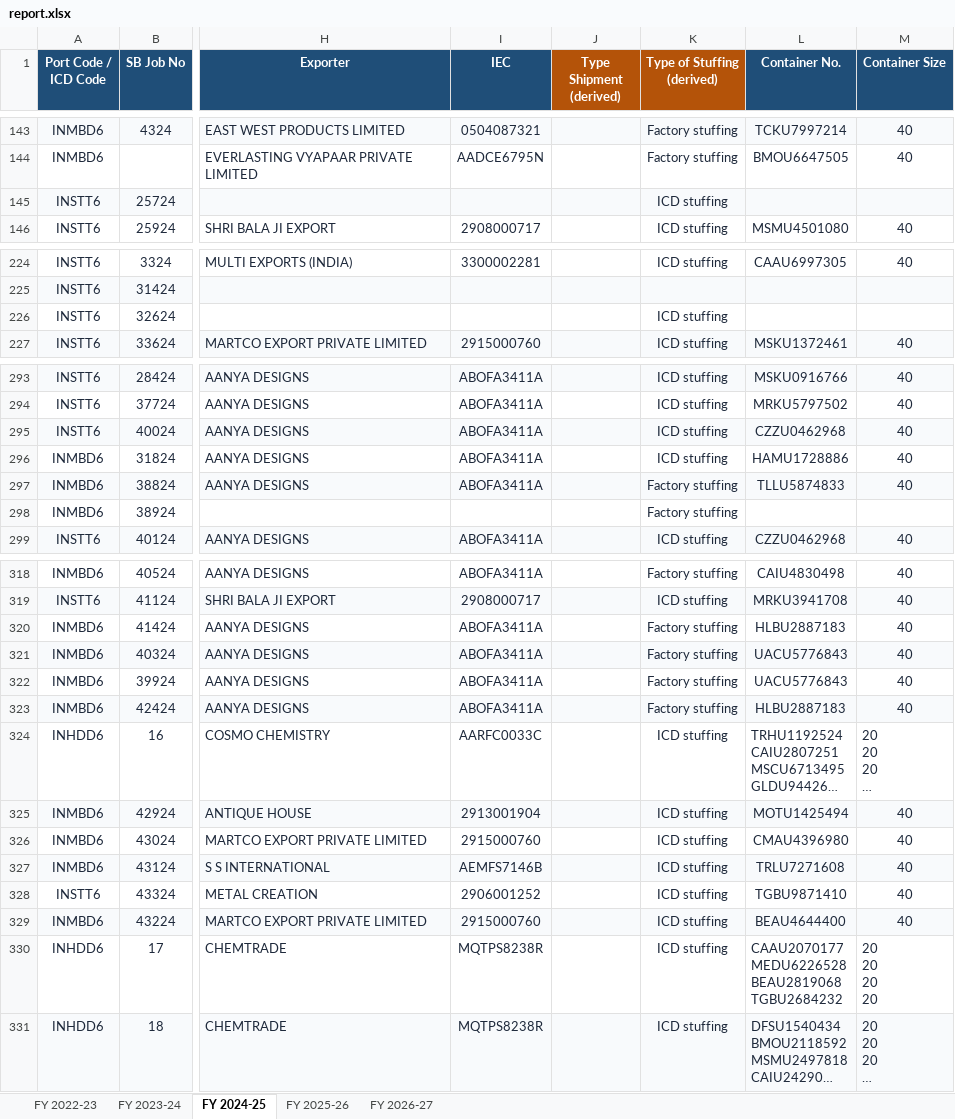
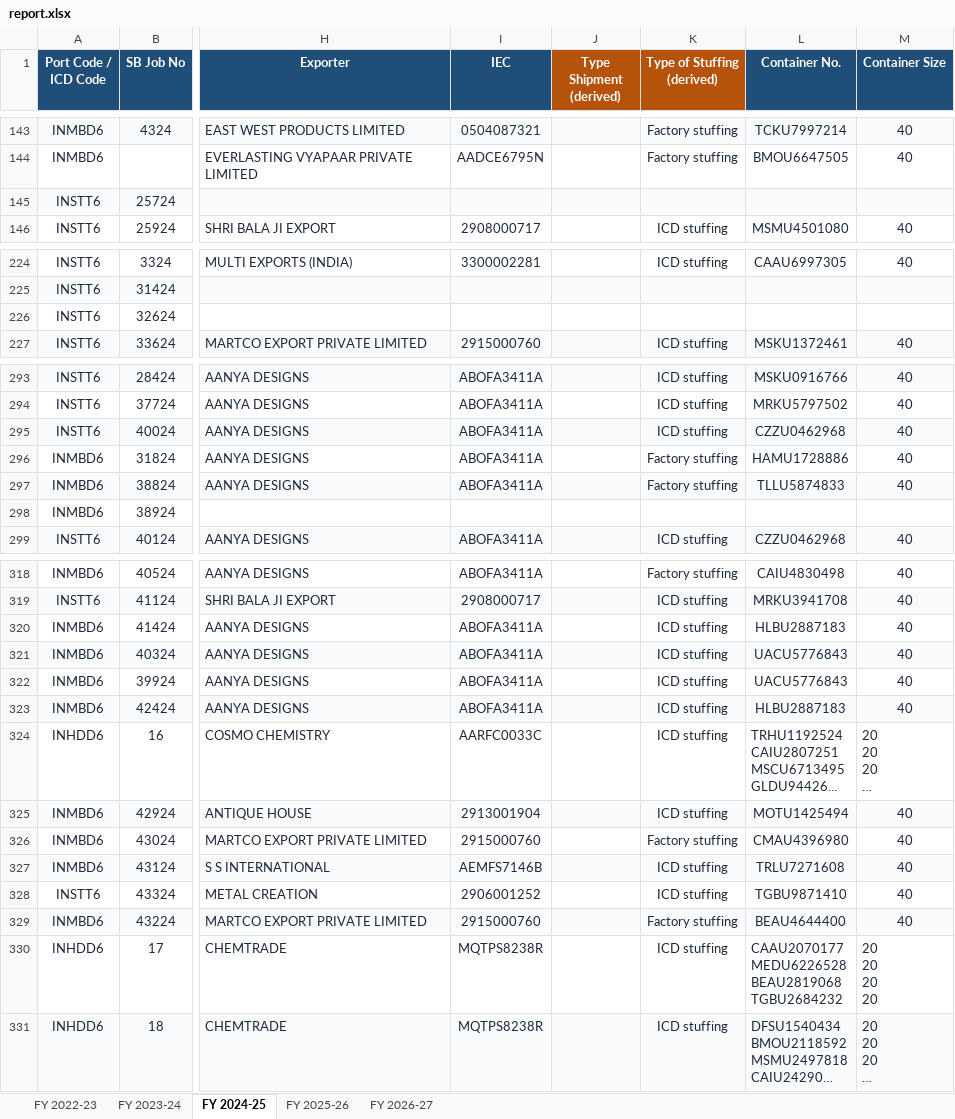
Before and after one commit to quantavil/daily-report-local, an Excel workbook: report.xlsx, sheet FY 2024-25, drawn as a sheet; only a part is shown, gaps mark what is left out; long unchanged cells end in …; values as stored, in another font and other column widths than the file's, no borders; the diff covers the shown part only; the diff names each change by its address in the sheet, - before the commit and + after, or states it on an @@ line.

```diff
--- a/report.xlsx (sheet FY 2024-25)
+++ b/report.xlsx (sheet FY 2024-25)
-K145 (Type of Stuffing (derived)): ICD stuffing
+K145 (Type of Stuffing (derived)): (empty)
-K226 (Type of Stuffing (derived)): ICD stuffing
+K226 (Type of Stuffing (derived)): (empty)
-K296 (Type of Stuffing (derived)): ICD stuffing
+K296 (Type of Stuffing (derived)): Factory stuffing
-K298 (Type of Stuffing (derived)): Factory stuffing
+K298 (Type of Stuffing (derived)): (empty)
-K320:K323 (Type of Stuffing (derived)): Factory stuffing
+K320:K323 (Type of Stuffing (derived)): ICD stuffing
-K326 (Type of Stuffing (derived)): ICD stuffing
+K326 (Type of Stuffing (derived)): Factory stuffing
-K329 (Type of Stuffing (derived)): ICD stuffing
+K329 (Type of Stuffing (derived)): Factory stuffing
```
Also changed, not shown: 7 edited cells elsewhere in this sheet, sheet FY 2026-27, sheet FY 2025-26, sheet FY 2023-24, 7 other files.
